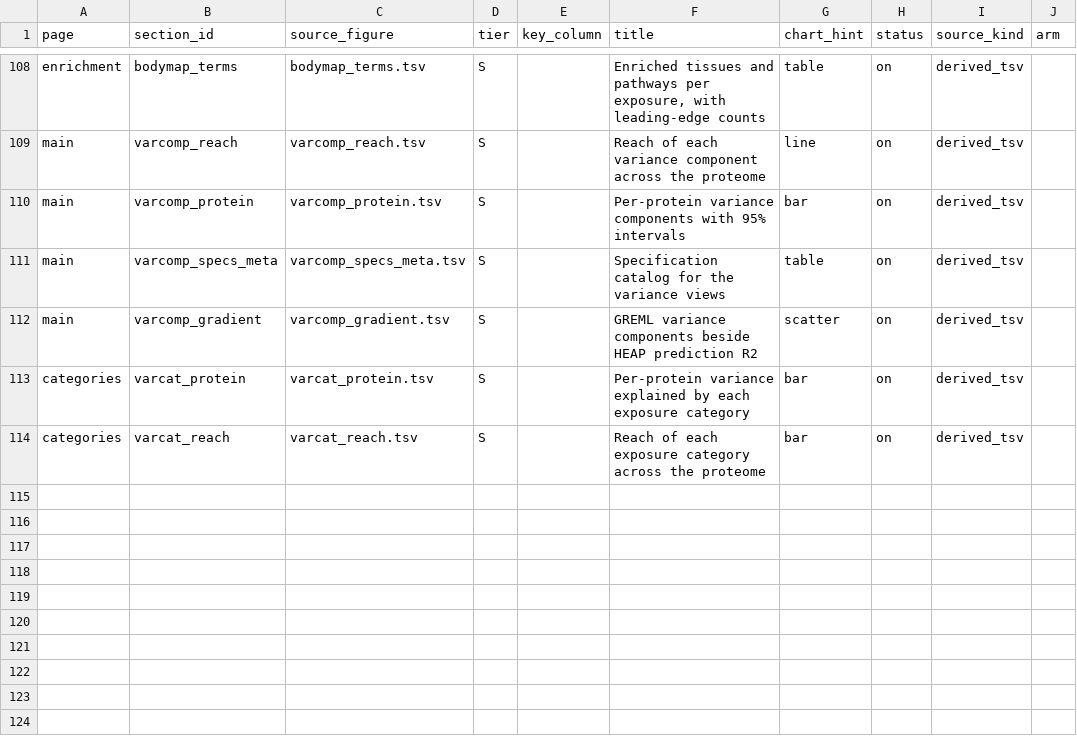
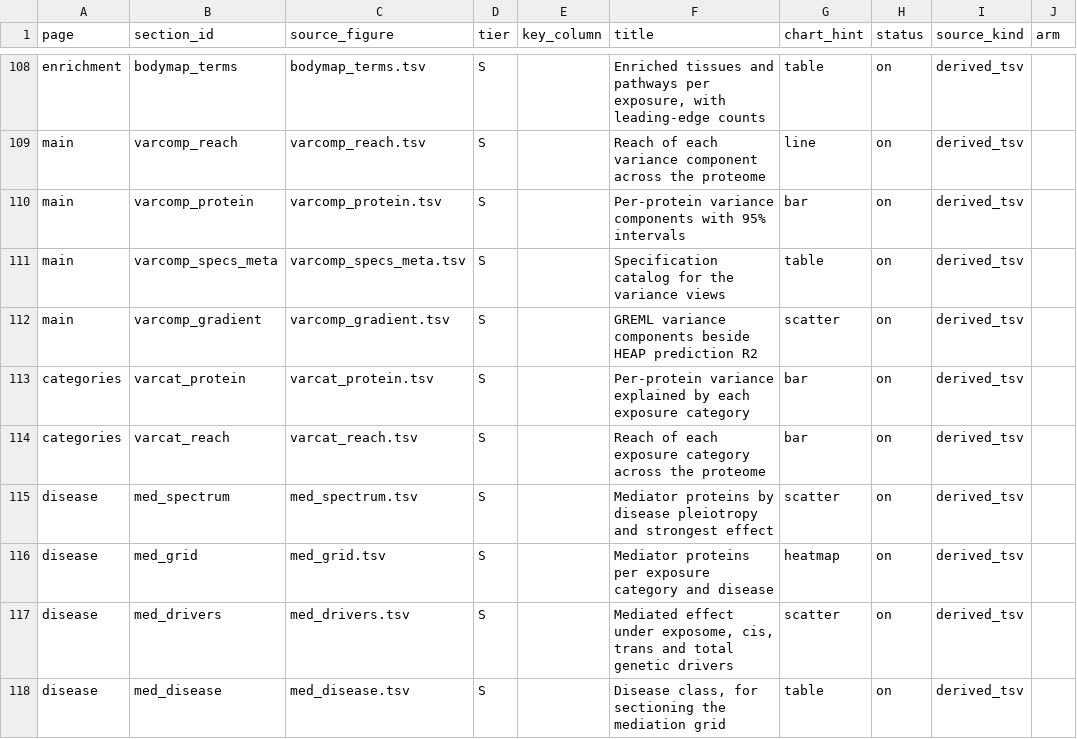
Before and after one commit to shakson-isaac/HEAPweb, a TSV file: tools/web_sections.tsv, drawn as a sheet; only a part is shown, gaps mark what is left out; the diff names each change by its address in the sheet, - before the commit and + after, or states it on an @@ line.

Commit message:
Move Disease links onto published sections
The four panels read scratch files under public/mockup/, so the page worked on
localhost and would have broken if deployed. They now read four registered
sections built by tools/build_mediation_views.py.

Specifications are DISCOVERED from disk, not listed. Only a partitioned run fits
the 13 exposure categories and cis/trans separately; primary_total fits one
combined exposome score and one combined genetic score. Which specifications the
pickers can offer therefore depends on which partitioned runs have been
summarised, and that is still changing as the arrays finish -- listing them would
mean editing the builder every time one lands.

The pleiotropy panel loses its driver toggle. It existed because only the
total-exposome arm had been refitted beyond base, so showing more than one
specification meant counting diseases a different way and getting different
numbers for the same word -- 361 and 438 against the printed 325 and 303. With
the partitioned runs fitted the workaround is unnecessary: the panel counts
pleiotropy the way Figure 3c counts it and the picker offers whatever exists.

That panel also carried its own SPEC_LABEL map keyed by the retired base_plus_*
ids, which would have rendered raw specification ids in the picker.

```diff
--- a/tools/web_sections.tsv
+++ b/tools/web_sections.tsv
+row 115: disease | med_spectrum | med_spectrum.tsv | S |  | Mediator proteins by disease pleiotropy and strongest effect | scatter | on | derived_tsv
+row 116: disease | med_grid | med_grid.tsv | S |  | Mediator proteins per exposure category and disease | heatmap | on | derived_tsv
+row 117: disease | med_drivers | med_drivers.tsv | S |  | Mediated effect under exposome, cis, trans and total genetic drivers | scatter | on | derived_tsv
+row 118: disease | med_disease | med_disease.tsv | S |  | Disease class, for sectioning the mediation grid | table | on | derived_tsv
```
Also changed, not shown: 6 other files.
